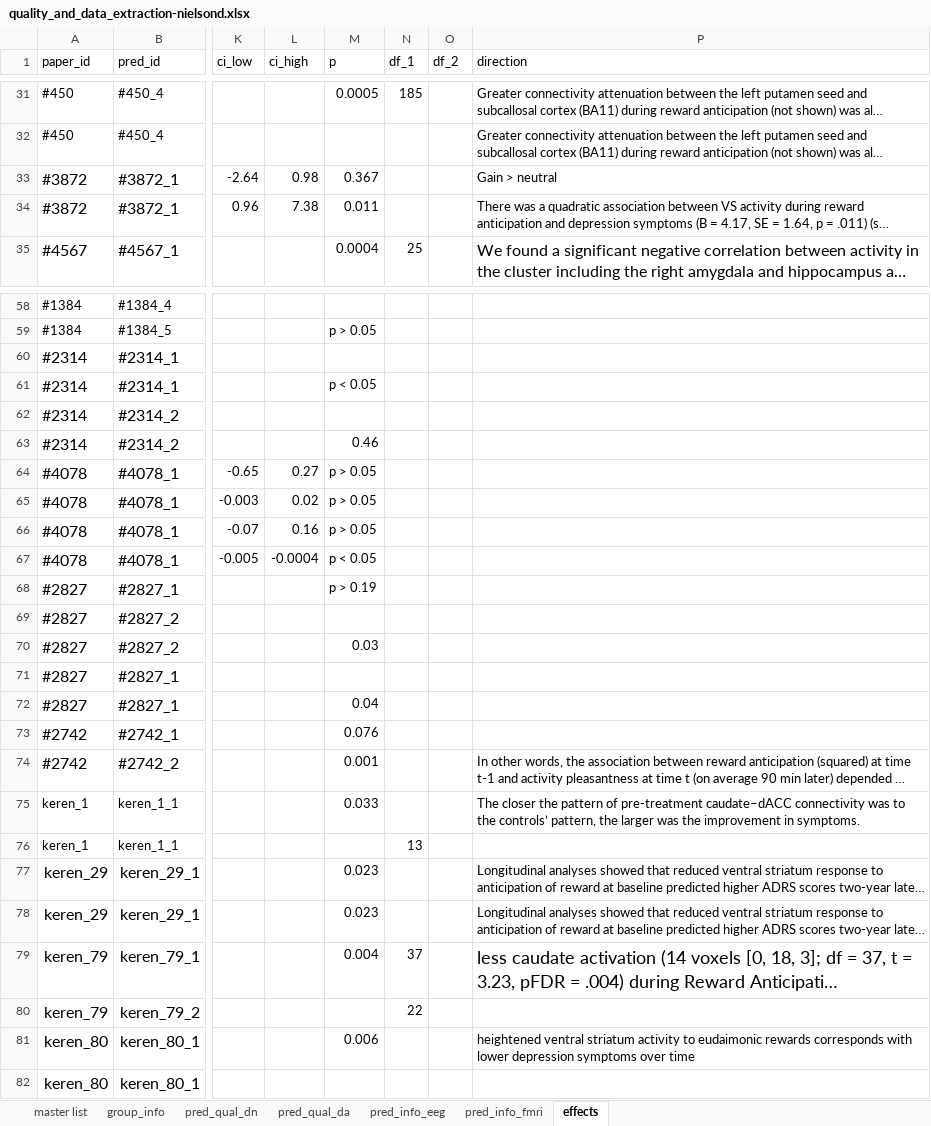
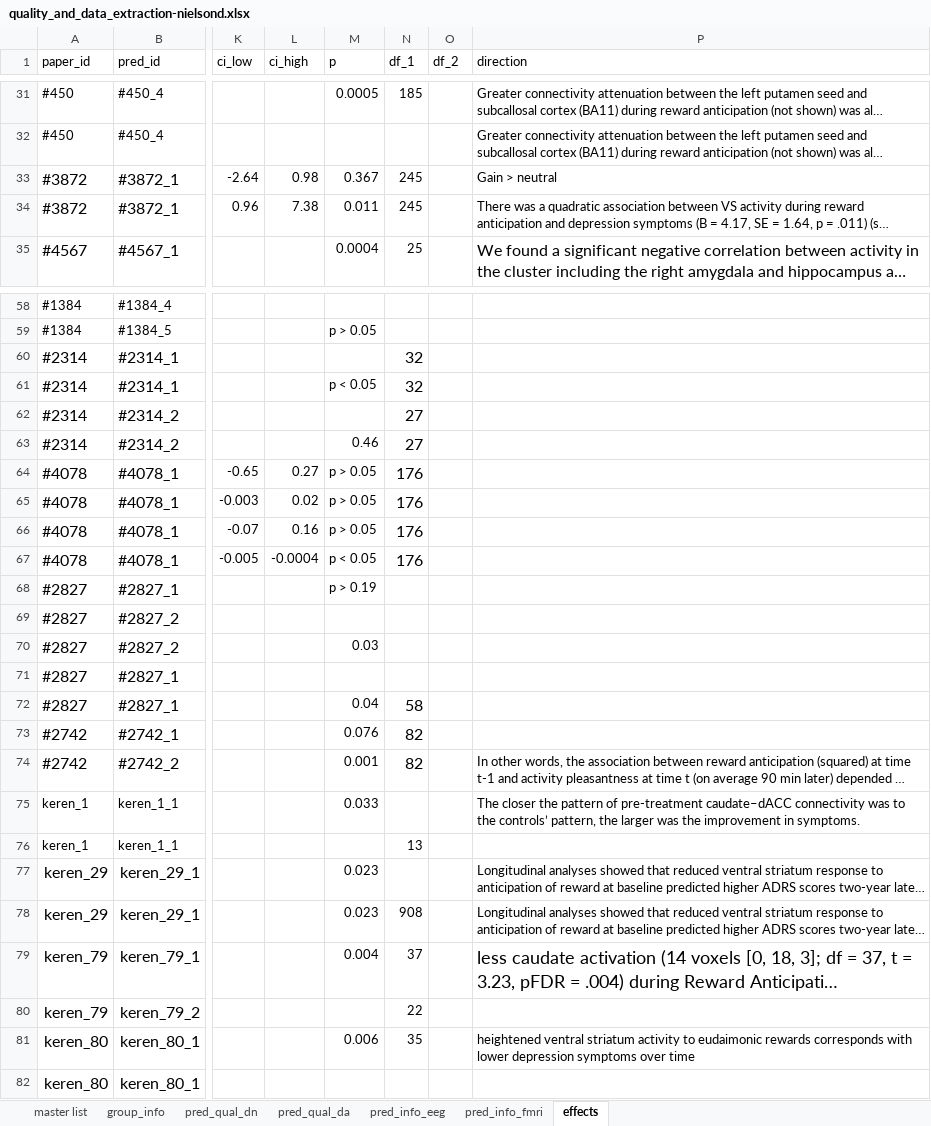
Before and after one commit to nimh-mbdu/great_expectations, an Excel workbook: great_expectations_data/data/quality_and_data_extraction-nielsond.xlsx, sheet effects, drawn as a sheet; only a part is shown, gaps mark what is left out; long unchanged cells end in …; values as stored, in another font and other column widths than the file's, no borders; the diff covers the shown part only; the diff names each change by its address in the sheet, - before the commit and + after, or states it on an @@ line.

```diff
--- a/great_expectations_data/data/quality_and_data_extraction-nielsond.xlsx (sheet effects)
+++ b/great_expectations_data/data/quality_and_data_extraction-nielsond.xlsx (sheet effects)
-N33:N34 (df_1): (empty)
+N33:N34 (df_1): 245
-N60:N61 (df_1): (empty)
+N60:N61 (df_1): 32
-N62:N63 (df_1): (empty)
+N62:N63 (df_1): 27
-N64:N67 (df_1): (empty)
+N64:N67 (df_1): 176
-N72 (df_1): (empty)
+N72 (df_1): 58
-N73:N74 (df_1): (empty)
+N73:N74 (df_1): 82
-N78 (df_1): (empty)
+N78 (df_1): 908
-N81 (df_1): (empty)
+N81 (df_1): 35
```
Also changed, not shown: 1 edited cell elsewhere in this sheet, great_expectations_data/data/consistency_data.xlsx, 6 other files.
